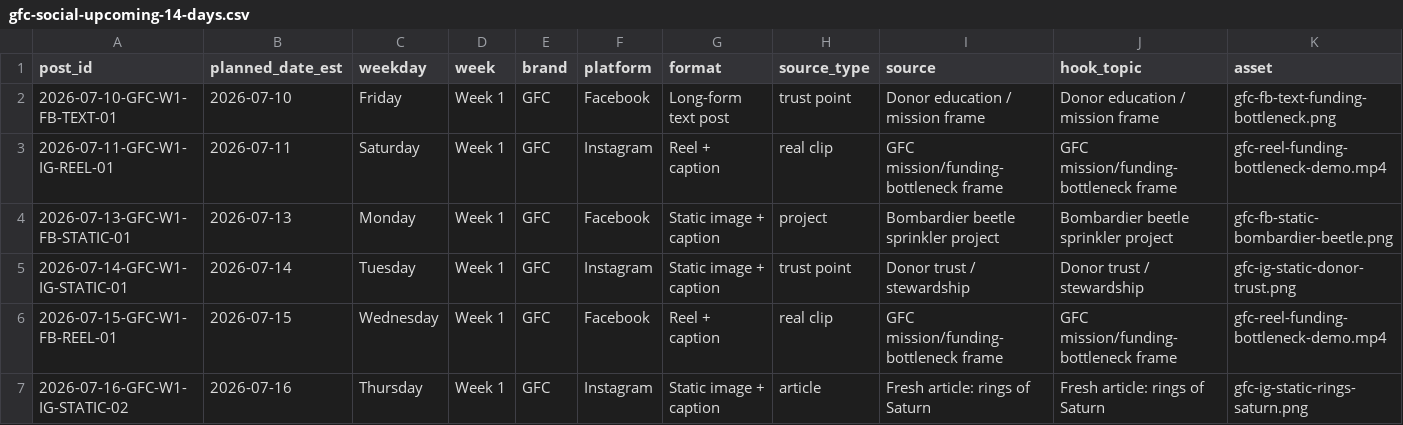
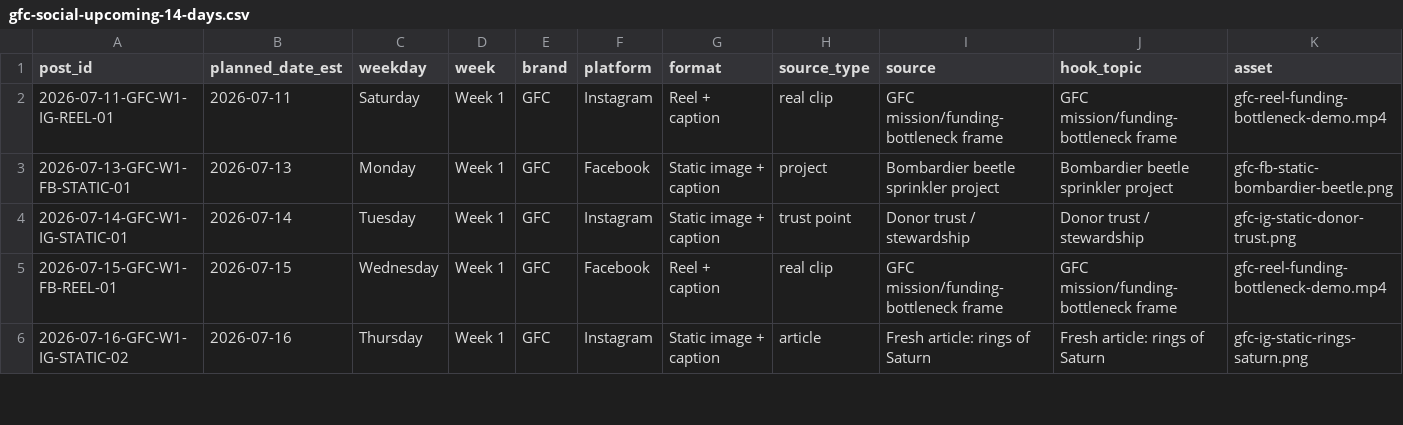
Before and after one commit to swsmusic/gfc-social-ledger, a CSV file: gfc-social-upcoming-14-days.csv, drawn as a sheet; only a part is shown; removed rows and columns are numbered as before the commit, all else as after; rows hold the shown columns only; the diff covers the shown part only; the diff names each change by its address in the sheet, - before the commit and + after, or states it on an @@ line.

Commit message:
Update GFC social ledger 2026-07-11T10:00:11Z

```diff
--- a/gfc-social-upcoming-14-days.csv
+++ b/gfc-social-upcoming-14-days.csv
-row 2: 2026-07-10-GFC-W1-FB-TEXT-01 | 2026-07-10 | Friday | Week 1 | GFC | Facebook | Long-form text post | trust point | Donor education / mission frame | Donor education / mission frame | gfc-fb-text-funding-bottleneck.png
```
Also changed, not shown: 1 added row and 6 edited cells elsewhere in this file, 1 other file.
